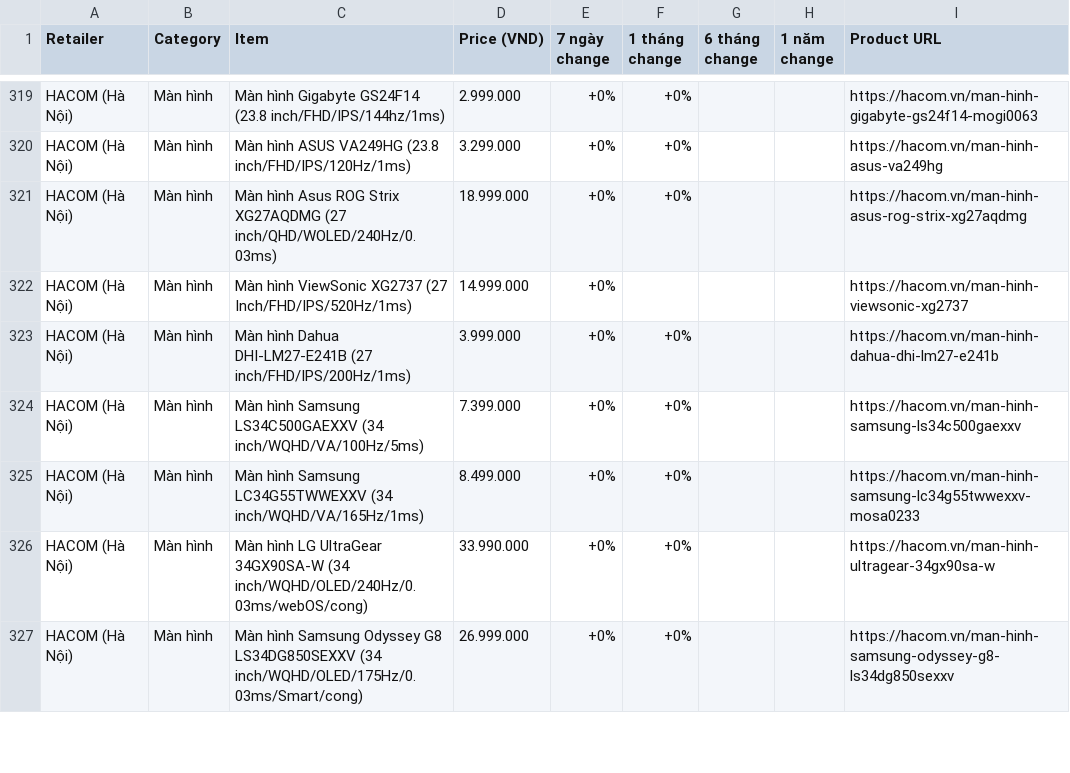
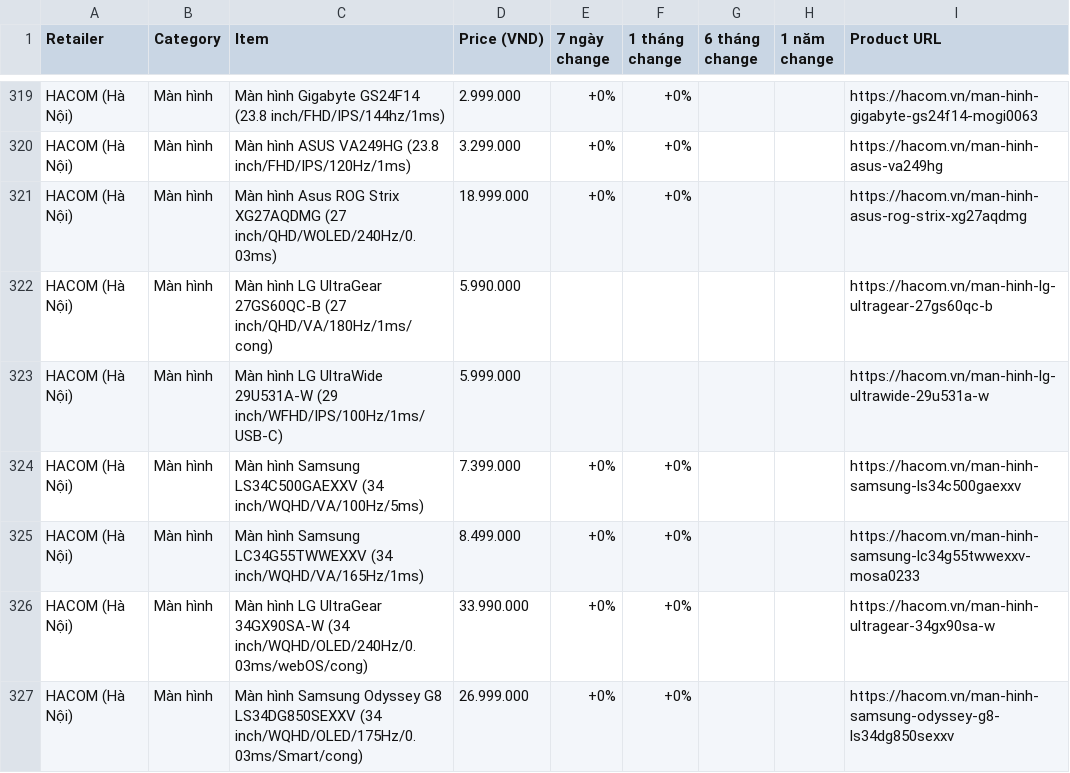
Before and after one commit to tuongphantrue/tech-price-mailer, a CSV file: docs/price_history_latest.csv, drawn as a sheet; only a part is shown, gaps mark what is left out; the diff covers the shown part only.

```diff
--- a/docs/price_history_latest.csv
+++ b/docs/price_history_latest.csv
@@ -321,4 +321,4 @@ HACOM (Hà Nội),Màn hình,Màn hình ASUS VA249HG (23.8 inch/FHD/IPS/120Hz/1m
 HACOM (Hà Nội),Màn hình,Màn hình Asus ROG Strix XG27AQDMG (27 inch/QHD/WOLED/240Hz/0.03ms),18.999.000,+0%,+0%,,,https://hacom.vn/man-hinh-asus-rog-strix-xg27aqdmg
-HACOM (Hà Nội),Màn hình,Màn hình ViewSonic XG2737 (27 Inch/FHD/IPS/520Hz/1ms),14.999.000,+0%,,,,https://hacom.vn/man-hinh-viewsonic-xg2737
-HACOM (Hà Nội),Màn hình,Màn hình Dahua DHI-LM27-E241B (27 inch/FHD/IPS/200Hz/1ms),3.999.000,+0%,+0%,,,https://hacom.vn/man-hinh-dahua-dhi-lm27-e241b
+HACOM (Hà Nội),Màn hình,Màn hình LG UltraGear 27GS60QC-B (27 inch/QHD/VA/180Hz/1ms/cong),5.990.000,,,,,https://hacom.vn/man-hinh-lg-ultragear-27gs60qc-b
+HACOM (Hà Nội),Màn hình,Màn hình LG UltraWide 29U531A-W (29 inch/WFHD/IPS/100Hz/1ms/USB-C),5.999.000,,,,,https://hacom.vn/man-hinh-lg-ultrawide-29u531a-w
 HACOM (Hà Nội),Màn hình,Màn hình Samsung LS34C500GAEXXV (34 inch/WQHD/VA/100Hz/5ms),7.399.000,+0%,+0%,,,https://hacom.vn/man-hinh-samsung-ls34c500gaexxv
```
Also changed, not shown: 10 added rows, 10 removed rows and 5 moved rows elsewhere in this file.
